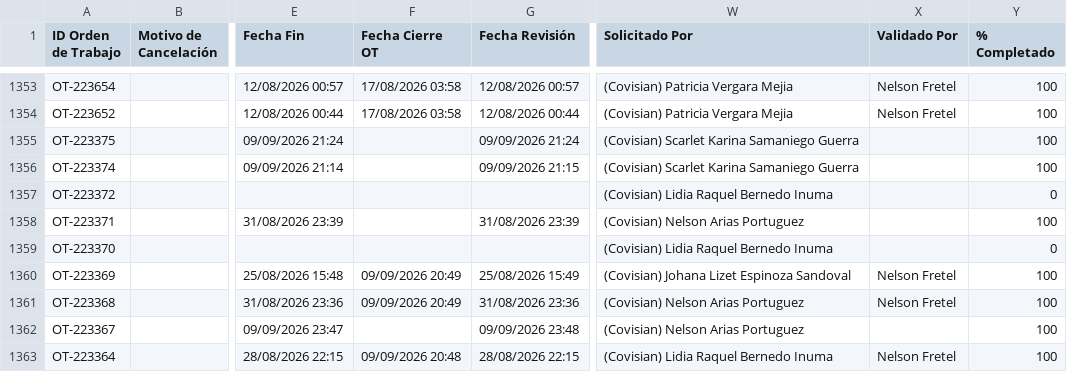
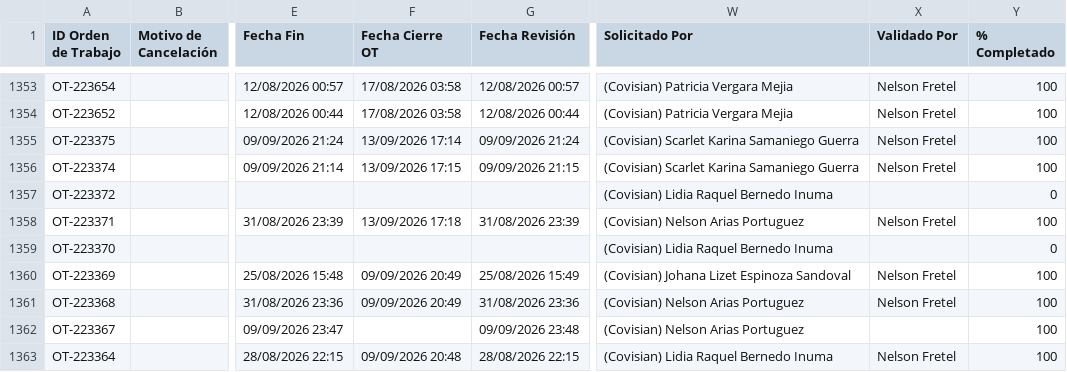
Before and after one commit to Andres-St1/fracttal-ots, a CSV file: OTs_Fracttal.csv, drawn as a sheet; only a part is shown, gaps mark what is left out; the diff names each change by its address in the sheet, - before the commit and + after, or states it on an @@ line.

```diff
--- a/OTs_Fracttal.csv
+++ b/OTs_Fracttal.csv
-F1355 (Fecha Cierre OT): (empty)
+F1355 (Fecha Cierre OT): 13/09/2026 17:14
-X1355:X1356 (Validado Por): (empty)
+X1355:X1356 (Validado Por): Nelson Fretel
-F1356 (Fecha Cierre OT): (empty)
+F1356 (Fecha Cierre OT): 13/09/2026 17:15
-F1358 (Fecha Cierre OT): (empty)
+F1358 (Fecha Cierre OT): 13/09/2026 17:18
-X1358 (Validado Por): (empty)
+X1358 (Validado Por): Nelson Fretel
```
